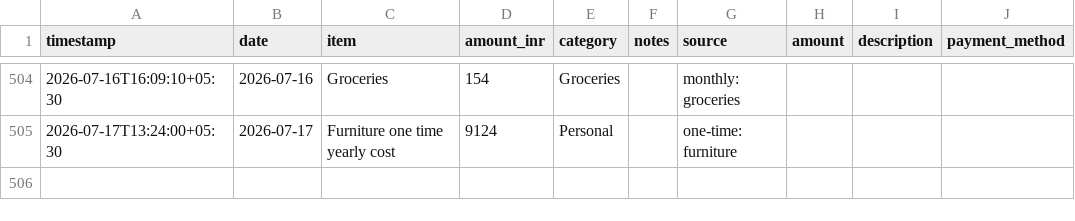
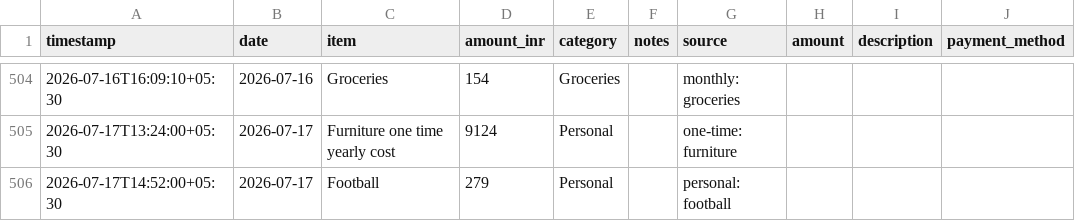
Before and after one commit to Sukrittt/envelope, a CSV file: public/productivity/expenses.csv, drawn as a sheet; only a part is shown, gaps mark what is left out.

```diff
--- a/public/productivity/expenses.csv
+++ b/public/productivity/expenses.csv
@@ -505 +505,2 @@ timestamp,date,item,amount_inr,category,notes,source,amount,description,payment_
 2026-07-17T13:24:00+05:30,2026-07-17,Furniture one time yearly cost,9124,Personal,,one-time: furniture
+2026-07-17T14:52:00+05:30,2026-07-17,Football,279,Personal,,personal: football
```
Also changed, not shown: data/expenses.csv, productivity/expenses.csv, 1 other file.
